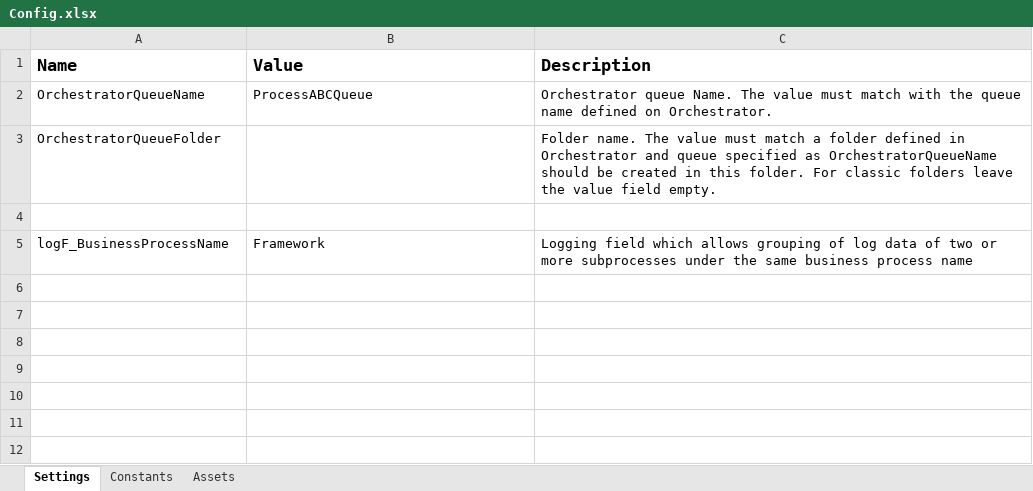
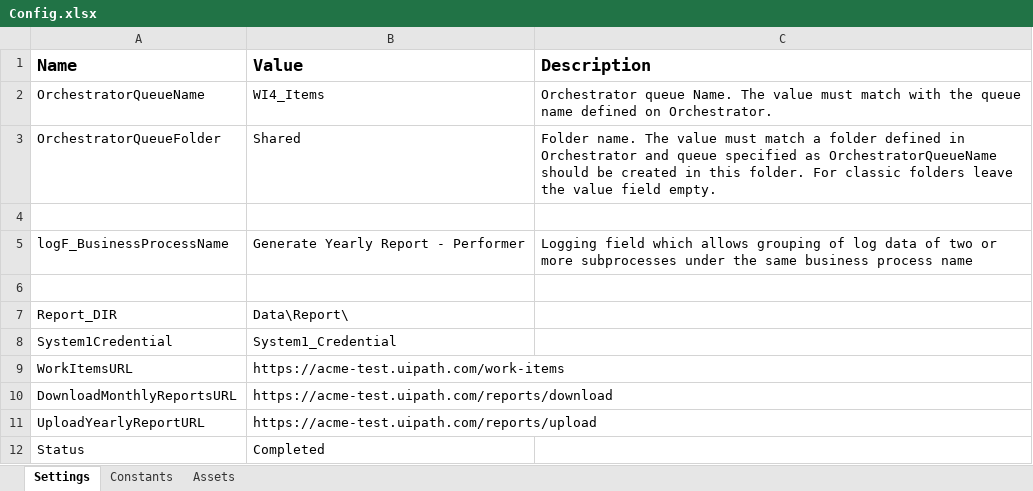
Before and after one commit to JCobz0714/UiPath_Exercise2_Performer, an Excel workbook: Data/Config.xlsx, sheet Settings, drawn as a sheet; values as stored, in another font and other column widths than the file's, no borders; the diff names each change by its address in the sheet, - before the commit and + after, or states it on an @@ line.

Commit message:
Creating and setting the System1_NavigateTo_DownloadMonthlyReport and System1_NavigateTo_UploadYearlyReport and organizing the Config.xlsx file

```diff
--- a/Data/Config.xlsx (sheet Settings)
+++ b/Data/Config.xlsx (sheet Settings)
-B2 (Value): ProcessABCQueue
+B2 (Value): WI4_Items
-B3 (Value): (empty)
+B3 (Value): Shared
-B5 (Value): Framework
+B5 (Value): Generate Yearly Report - Performer
+row 6: (empty)
+row 7: Report_DIR | Data\Report\
+row 8: System1Credential | System1_Credential
+row 9: WorkItemsURL | https://acme-test.uipath.com/work-items
+row 10: DownloadMonthlyReportsURL | https://acme-test.uipath.com/reports/download
+row 11: UploadYearlyReportURL | https://acme-test.uipath.com/reports/upload
+row 12: Status | Completed
```
Also changed, not shown: 12 other files.
